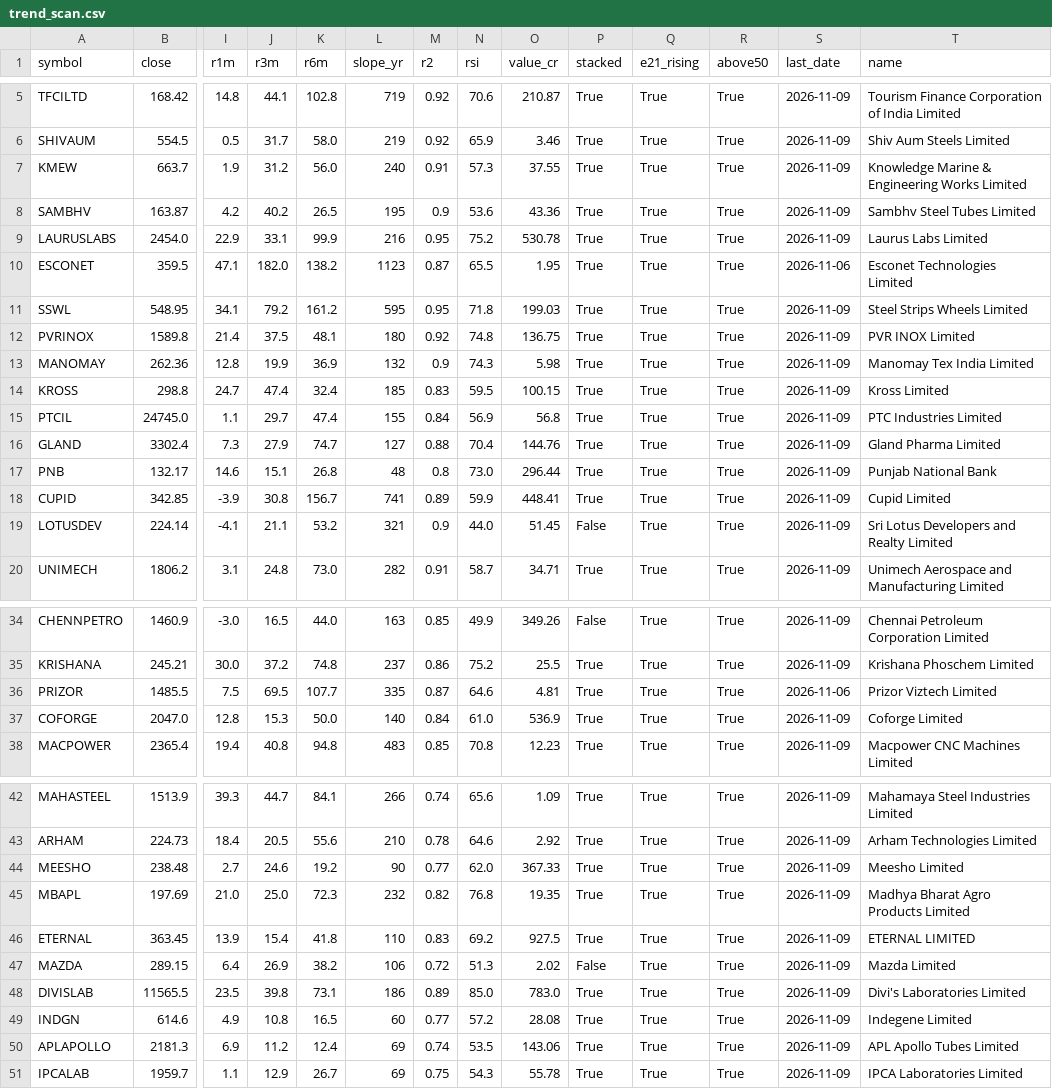
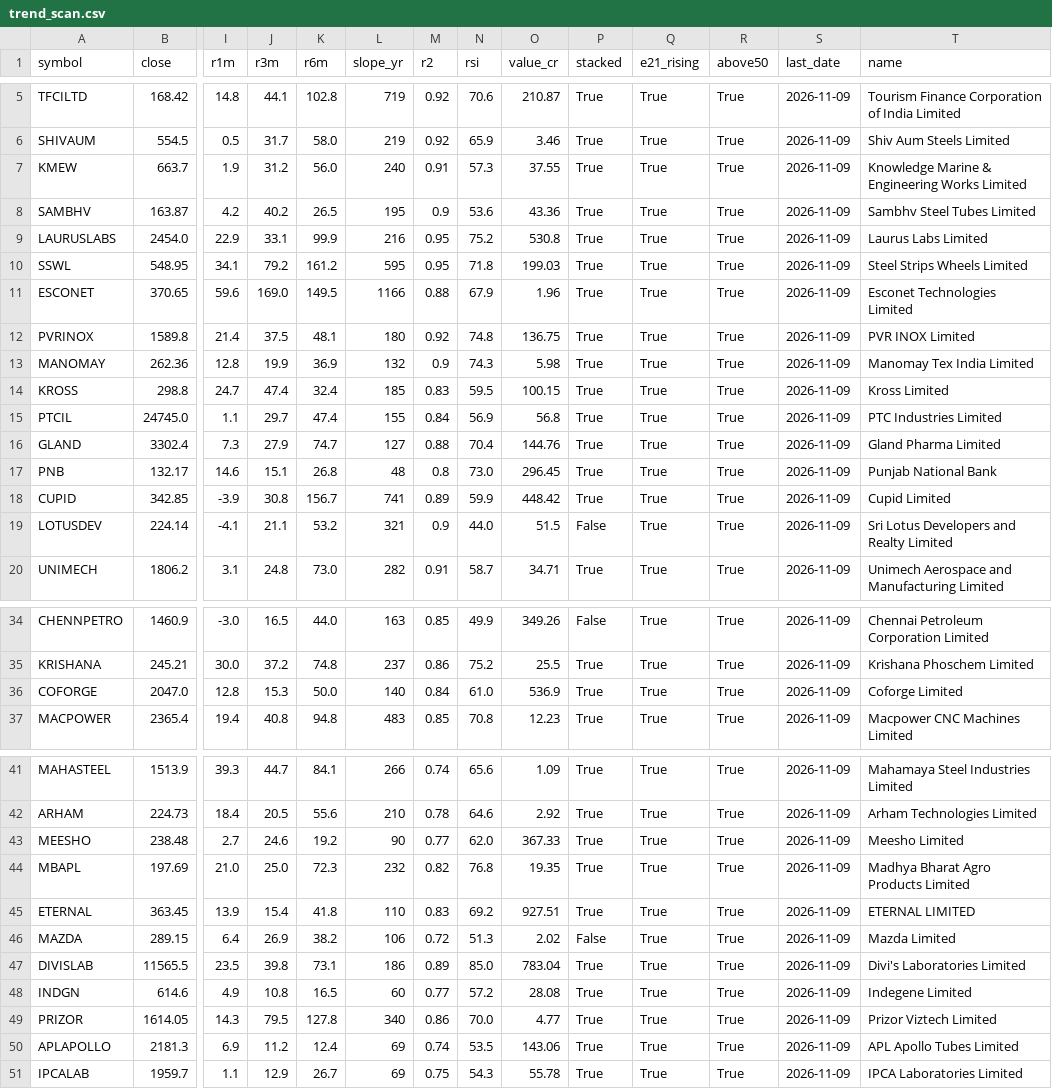
Before and after one commit to drsinghap81/blank-app, a CSV file: data/scan/trend_scan.csv, drawn as a sheet; only a part is shown, gaps mark what is left out; removed rows and columns are numbered as before the commit, all else as after; rows hold the shown columns only; the diff covers the shown part only; the diff names each change by its address in the sheet, - before the commit and + after, or states it on an @@ line.

```diff
--- a/data/scan/trend_scan.csv
+++ b/data/scan/trend_scan.csv
-O9 (value_cr): 530.78
+O9 (value_cr): 530.8
-row 10: ESCONET | 359.5 | 47.1 | 182.0 | 138.2 | 1123 | 0.87 | 65.5 | 1.95 | True | True | True | 2026-11-06 | Esconet Technologies Limited
+row 11: ESCONET | 370.65 | 59.6 | 169.0 | 149.5 | 1166 | 0.88 | 67.9 | 1.96 | True | True | True | 2026-11-09 | Esconet Technologies Limited
-O17 (value_cr): 296.44
+O17 (value_cr): 296.45
-O18 (value_cr): 448.41
+O18 (value_cr): 448.42
-O19 (value_cr): 51.45
+O19 (value_cr): 51.5
-row 36: PRIZOR | 1485.5 | 7.5 | 69.5 | 107.7 | 335 | 0.87 | 64.6 | 4.81 | True | True | True | 2026-11-06 | Prizor Viztech Limited
-O45 (value_cr): 927.5
+O45 (value_cr): 927.51
-O47 (value_cr): 783.0
+O47 (value_cr): 783.04
+row 49: PRIZOR | 1614.05 | 14.3 | 79.5 | 127.8 | 340 | 0.86 | 70.0 | 4.77 | True | True | True | 2026-11-09 | Prizor Viztech Limited
```
Also changed, not shown: 3 edited cells elsewhere in this file, data/scan/early.csv, data/scan/triggers.csv, 9 other files.
